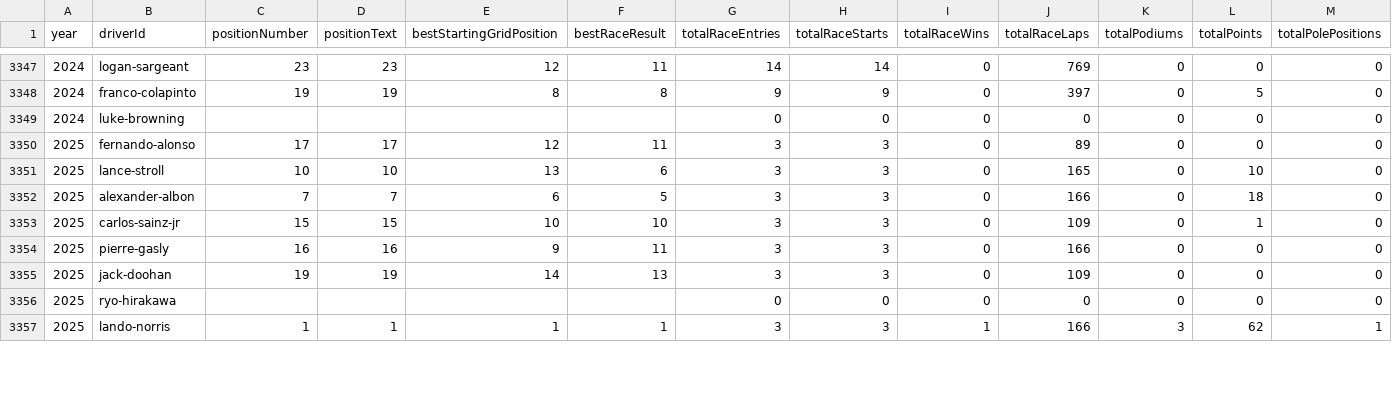
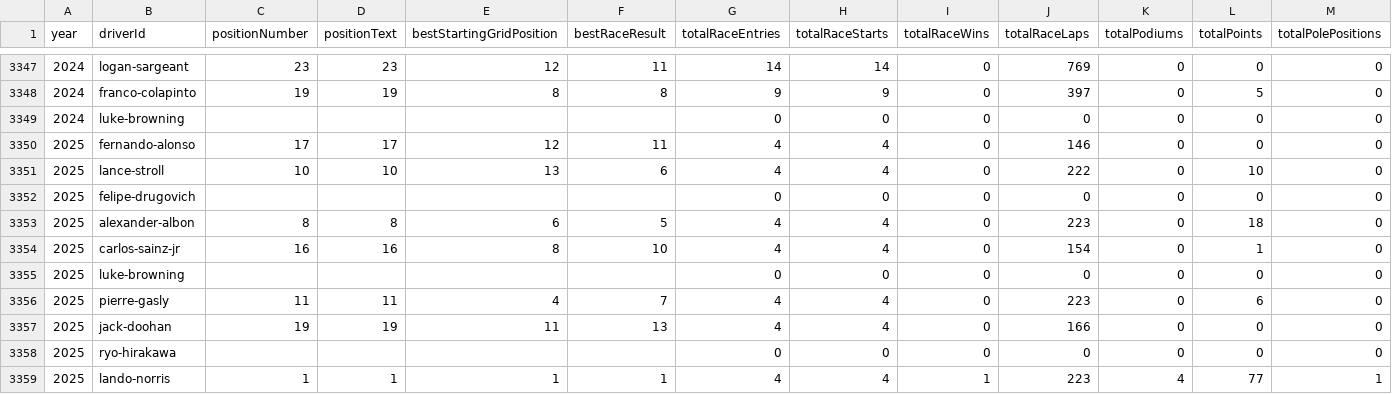
Before and after one commit to BoBeauf/formula_one, a CSV file: f1db-csv/f1db-seasons-drivers.csv, drawn as a sheet; only a part is shown, gaps mark what is left out; addresses are those after the commit; rows hold the shown columns only; the diff covers the shown part only; the diff names each change by its address in the sheet, - before the commit and + after, or states it on an @@ line.

```diff
--- a/f1db-csv/f1db-seasons-drivers.csv
+++ b/f1db-csv/f1db-seasons-drivers.csv
-G3350:G3351 (totalRaceEntries): 3
+G3350:G3351 (totalRaceEntries): 4
-H3350:H3351 (totalRaceStarts): 3
+H3350:H3351 (totalRaceStarts): 4
-J3350 (totalRaceLaps): 89
+J3350 (totalRaceLaps): 146
-J3351 (totalRaceLaps): 165
+J3351 (totalRaceLaps): 222
+row 3352: 2025 | felipe-drugovich |  |  |  |  | 0 | 0 | 0 | 0 | 0 | 0 | 0
-C3353 (positionNumber): 7
+C3353 (positionNumber): 8
-D3353 (positionText): 7
+D3353 (positionText): 8
-G3353:G3354 (totalRaceEntries): 3
+G3353:G3354 (totalRaceEntries): 4
-H3353:H3354 (totalRaceStarts): 3
+H3353:H3354 (totalRaceStarts): 4
-J3353 (totalRaceLaps): 166
+J3353 (totalRaceLaps): 223
-C3354 (positionNumber): 15
+C3354 (positionNumber): 16
-D3354 (positionText): 15
+D3354 (positionText): 16
-E3354 (bestStartingGridPosition): 10
+E3354 (bestStartingGridPosition): 8
-J3354 (totalRaceLaps): 109
+J3354 (totalRaceLaps): 154
-B3355 (driverId): pierre-gasly
+B3355 (driverId): luke-browning
-C3355 (positionNumber): 16
+C3355 (positionNumber): (empty)
-D3355 (positionText): 16
+D3355 (positionText): (empty)
-E3355 (bestStartingGridPosition): 9
+E3355 (bestStartingGridPosition): (empty)
-F3355 (bestRaceResult): 11
+F3355 (bestRaceResult): (empty)
-G3355 (totalRaceEntries): 3
+G3355 (totalRaceEntries): 0
-H3355 (totalRaceStarts): 3
+H3355 (totalRaceStarts): 0
-J3355 (totalRaceLaps): 166
+J3355 (totalRaceLaps): 0
+row 3356: 2025 | pierre-gasly | 11 | 11 | 4 | 7 | 4 | 4 | 0 | 223 | 0 | 6 | 0
-E3357 (bestStartingGridPosition): 14
+E3357 (bestStartingGridPosition): 11
-G3357 (totalRaceEntries): 3
+G3357 (totalRaceEntries): 4
-H3357 (totalRaceStarts): 3
+H3357 (totalRaceStarts): 4
-J3357 (totalRaceLaps): 109
+J3357 (totalRaceLaps): 166
-G3359 (totalRaceEntries): 3
+G3359 (totalRaceEntries): 4
-H3359 (totalRaceStarts): 3
+H3359 (totalRaceStarts): 4
-J3359 (totalRaceLaps): 166
+J3359 (totalRaceLaps): 223
-K3359 (totalPodiums): 3
+K3359 (totalPodiums): 4
-L3359 (totalPoints): 62
+L3359 (totalPoints): 77
```
Also changed, not shown: 3 added rows and 73 edited cells elsewhere in this file, f1db-csv/f1db-races-constructor-standings.csv, f1db-csv/f1db-races-driver-of-the-day-results.csv, 21 other files.
